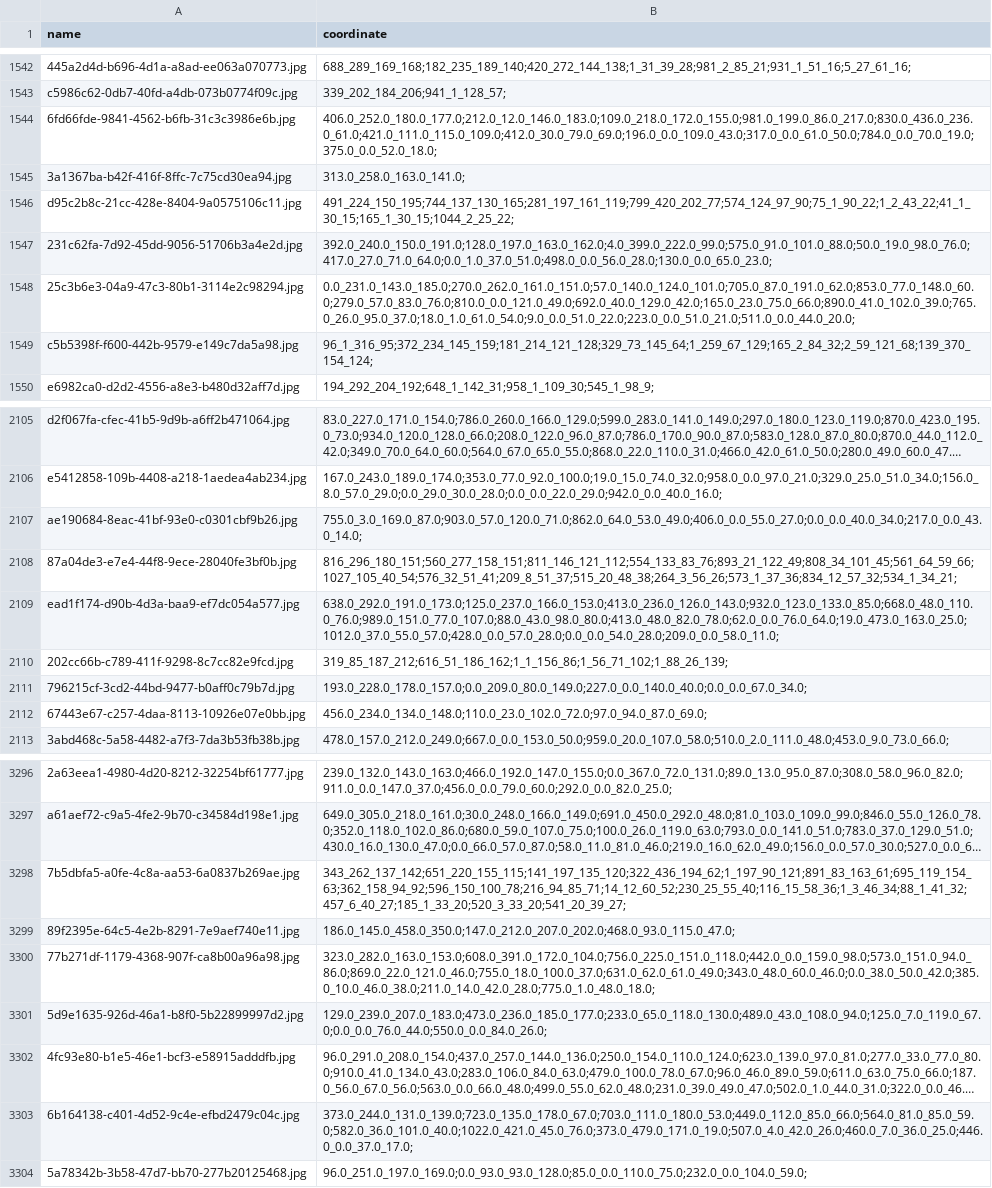
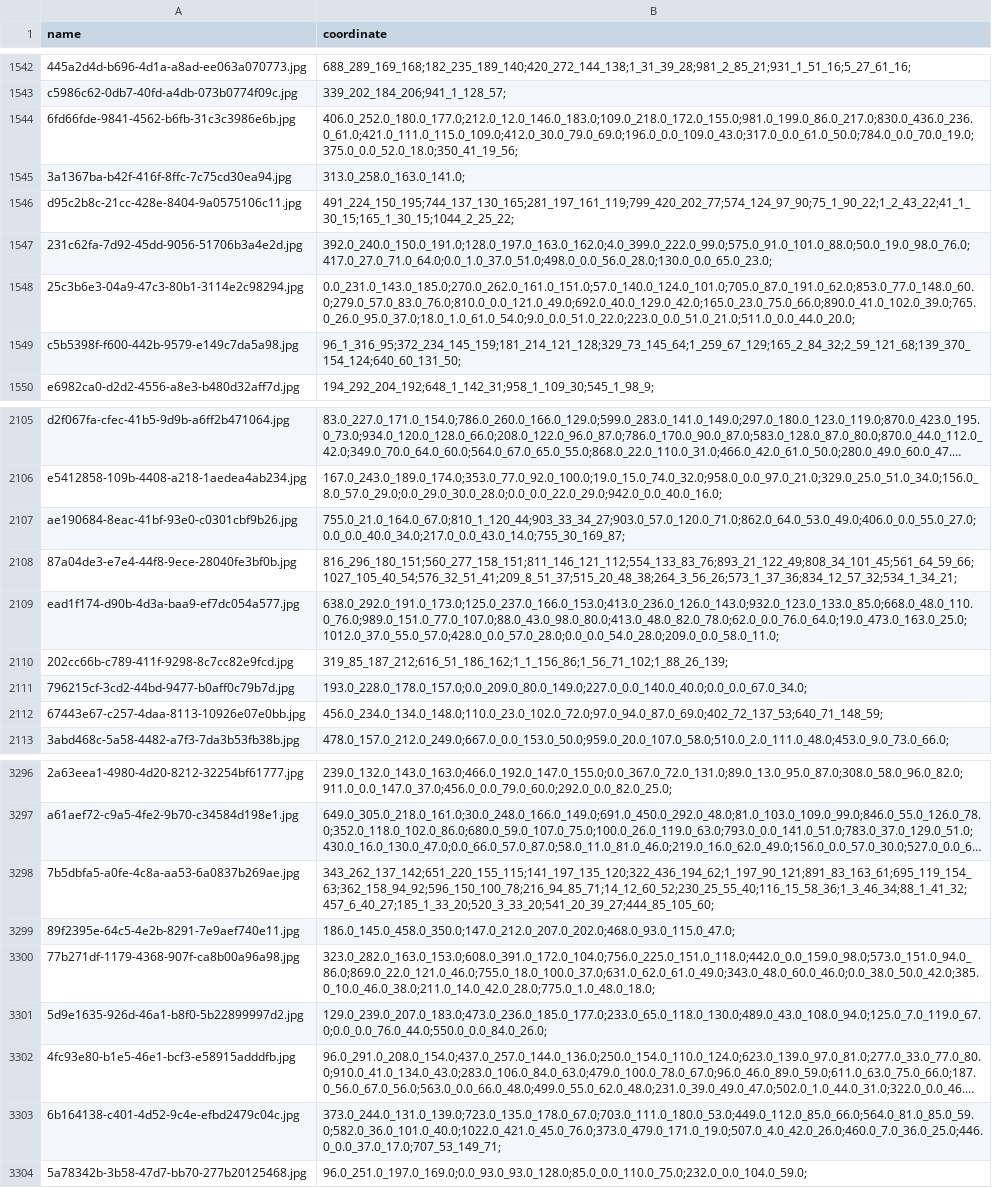
Before and after one commit to gaohaidong/GroundTruthProjects, a CSV file: SmartTraffic/test_anno.csv, drawn as a sheet; only a part is shown, gaps mark what is left out; long unchanged cells end in …; the diff covers the shown part only; the diff names each change by its address in the sheet, - before the commit and + after, or states it on an @@ line.

```diff
--- a/SmartTraffic/test_anno.csv
+++ b/SmartTraffic/test_anno.csv
-B1544 (coordinate): 406.0_252.0_180.0_177.0;212.0_12.0_146.0_183.0;109.0_218.0_172.0_155.0;981.0_199.0_86.0_217.0;830.0_436.0_236.0_61.0;421.0_111.0_115.0_109.0;412.0_30.0_79.0_69.0;196.0_0.0_109.0_43.0;317.0_0.0_61.0_50.0;784.0_0.0_70.0_19.0;375.0_0.0_52.0_18.0;
+B1544 (coordinate): 406.0_252.0_180.0_177.0;212.0_12.0_146.0_183.0;109.0_218.0_172.0_155.0;981.0_199.0_86.0_217.0;830.0_436.0_236.0_61.0;421.0_111.0_115.0_109.0;412.0_30.0_79.0_69.0;196.0_0.0_109.0_43.0;317.0_0.0_61.0_50.0;784.0_0.0_70.0_19.0;375.0_0.0_52.0_18.0;350_41_19_56;
-B1549 (coordinate): 96_1_316_95;372_234_145_159;181_214_121_128;329_73_145_64;1_259_67_129;165_2_84_32;2_59_121_68;139_370_154_124;
+B1549 (coordinate): 96_1_316_95;372_234_145_159;181_214_121_128;329_73_145_64;1_259_67_129;165_2_84_32;2_59_121_68;139_370_154_124;640_60_131_50;
-B2107 (coordinate): 755.0_3.0_169.0_87.0;903.0_57.0_120.0_71.0;862.0_64.0_53.0_49.0;406.0_0.0_55.0_27.0;0.0_0.0_40.0_34.0;217.0_0.0_43.0_14.0;
+B2107 (coordinate): 755.0_21.0_164.0_67.0;810_1_120_44;903_33_34_27;903.0_57.0_120.0_71.0;862.0_64.0_53.0_49.0;406.0_0.0_55.0_27.0;0.0_0.0_40.0_34.0;217.0_0.0_43.0_14.0;755_30_169_87;
-B2112 (coordinate): 456.0_234.0_134.0_148.0;110.0_23.0_102.0_72.0;97.0_94.0_87.0_69.0;
+B2112 (coordinate): 456.0_234.0_134.0_148.0;110.0_23.0_102.0_72.0;97.0_94.0_87.0_69.0;402_72_137_53;640_71_148_59;
-B3298 (coordinate): 343_262_137_142;651_220_155_115;141_197_135_120;322_436_194_62;1_197_90_121;891_83_163_61;695_119_154_63;362_158_94_92;596_150_100_78;216_94_85_71;14_12_60_52;230_25_55_40;116_15_58_36;1_3_46_34;88_1_41_32;457_6_40_27;185_1_33_20;520_3_33_20;541_20_39_27;
+B3298 (coordinate): 343_262_137_142;651_220_155_115;141_197_135_120;322_436_194_62;1_197_90_121;891_83_163_61;695_119_154_63;362_158_94_92;596_150_100_78;216_94_85_71;14_12_60_52;230_25_55_40;116_15_58_36;1_3_46_34;88_1_41_32;457_6_40_27;185_1_33_20;520_3_33_20;541_20_39_27;444_85_105_60;
-B3303 (coordinate): 373.0_244.0_131.0_139.0;723.0_135.0_178.0_67.0;703.0_111.0_180.0_53.0;449.0_112.0_85.0_66.0;564.0_81.0_85.0_59.0;582.0_36.0_101.0_40.0;1022.0_421.0_45.0_76.0;373.0_479.0_171.0_19.0;507.0_4.0_42.0_26.0;460.0_7.0_36.0_25.0;446.0_0.0_37.0_17.0;
+B3303 (coordinate): 373.0_244.0_131.0_139.0;723.0_135.0_178.0_67.0;703.0_111.0_180.0_53.0;449.0_112.0_85.0_66.0;564.0_81.0_85.0_59.0;582.0_36.0_101.0_40.0;1022.0_421.0_45.0_76.0;373.0_479.0_171.0_19.0;507.0_4.0_42.0_26.0;460.0_7.0_36.0_25.0;446.0_0.0_37.0_17.0;707_53_149_71;
```
Also changed, not shown: 85 edited cells elsewhere in this file.
